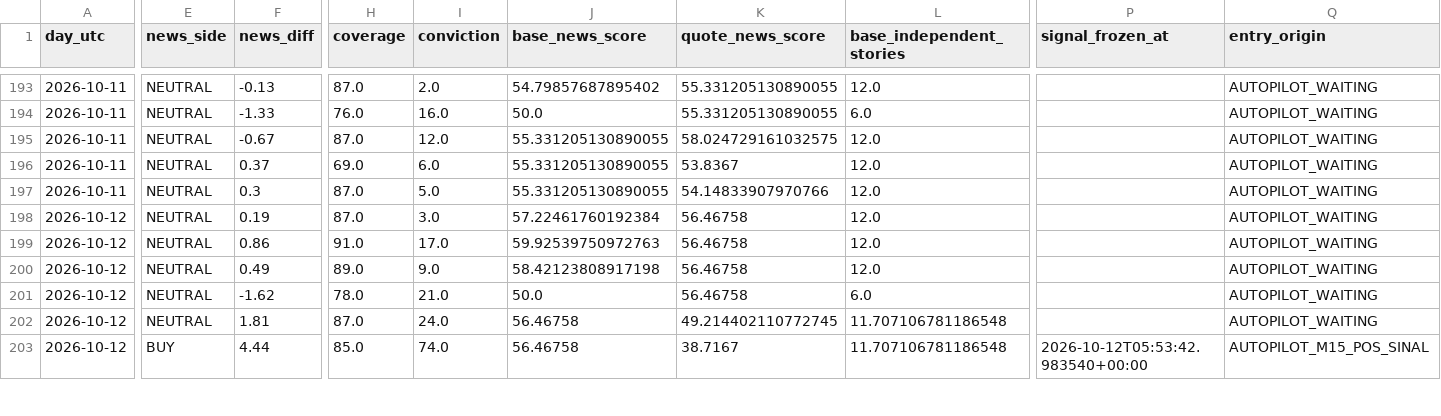
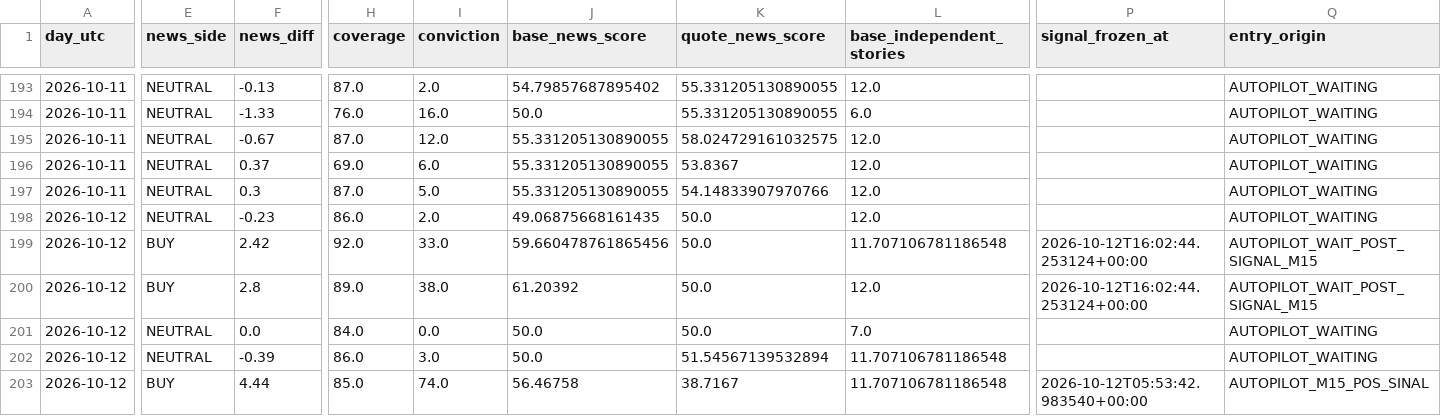
Before and after one commit to aparecidomikael97-ship-it/usd-macro-pro-v4, a CSV file: dados/currency_news_validation_v1061.csv, drawn as a sheet; only a part is shown, gaps mark what is left out; the diff covers the shown part only; the diff names each change by its address in the sheet, - before the commit and + after, or states it on an @@ line.

```diff
--- a/dados/currency_news_validation_v1061.csv
+++ b/dados/currency_news_validation_v1061.csv
-F198 (news_diff): 0.19
+F198 (news_diff): -0.23
-H198 (coverage): 87.0
+H198 (coverage): 86.0
-I198 (conviction): 3.0
+I198 (conviction): 2.0
-J198 (base_news_score): 57.22461760192384
+J198 (base_news_score): 49.06875668161435
-K198:K201 (quote_news_score): 56.46758
+K198:K201 (quote_news_score): 50.0
-E199:E200 (news_side): NEUTRAL
+E199:E200 (news_side): BUY
-F199 (news_diff): 0.86
+F199 (news_diff): 2.42
-H199 (coverage): 91.0
+H199 (coverage): 92.0
-I199 (conviction): 17.0
+I199 (conviction): 33.0
-J199 (base_news_score): 59.92539750972763
+J199 (base_news_score): 59.660478761865456
-L199 (base_independent_stories): 12.0
+L199 (base_independent_stories): 11.707106781186548
-P199:P200 (signal_frozen_at): (empty)
+P199:P200 (signal_frozen_at): 2026-10-12T16:02:44.253124+00:00
-Q199:Q200 (entry_origin): AUTOPILOT_WAITING
+Q199:Q200 (entry_origin): AUTOPILOT_WAIT_POST_SIGNAL_M15
-F200 (news_diff): 0.49
+F200 (news_diff): 2.8
-I200 (conviction): 9.0
+I200 (conviction): 38.0
-J200 (base_news_score): 58.42123808917198
+J200 (base_news_score): 61.20392
-F201 (news_diff): -1.62
+F201 (news_diff): 0.0
-H201 (coverage): 78.0
+H201 (coverage): 84.0
-I201 (conviction): 21.0
+I201 (conviction): 0.0
-L201 (base_independent_stories): 6.0
+L201 (base_independent_stories): 7.0
-F202 (news_diff): 1.81
+F202 (news_diff): -0.39
-H202 (coverage): 87.0
+H202 (coverage): 86.0
-I202 (conviction): 24.0
+I202 (conviction): 3.0
-J202 (base_news_score): 56.46758
+J202 (base_news_score): 50.0
-K202 (quote_news_score): 49.214402110772745
+K202 (quote_news_score): 51.54567139532894
```
Also changed, not shown: 11 edited cells elsewhere in this file.
